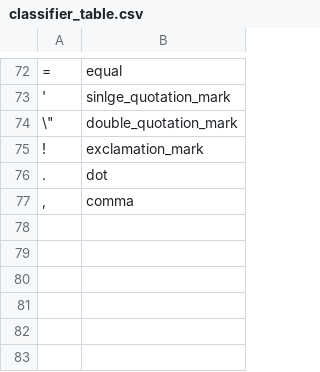
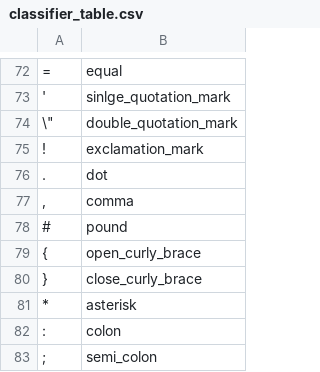
Before and after one commit to LaytonWashburn/PythonHTMLParser, a CSV file: src/tables/classifier_table.csv, drawn as a sheet; only a part is shown, gaps mark what is left out; the diff names each change by its address in the sheet, - before the commit and + after, or states it on an @@ line.

```diff
--- a/src/tables/classifier_table.csv
+++ b/src/tables/classifier_table.csv
+row 78: # | pound
+row 79: { | open_curly_brace
+row 80: } | close_curly_brace
+row 81: * | asterisk
+row 82: : | colon
+row 83: ; | semi_colon
```
Also changed, not shown: src/tables/html/parser_transition_table.csv, src/tables/html/transition_table.csv, 21 other files.
